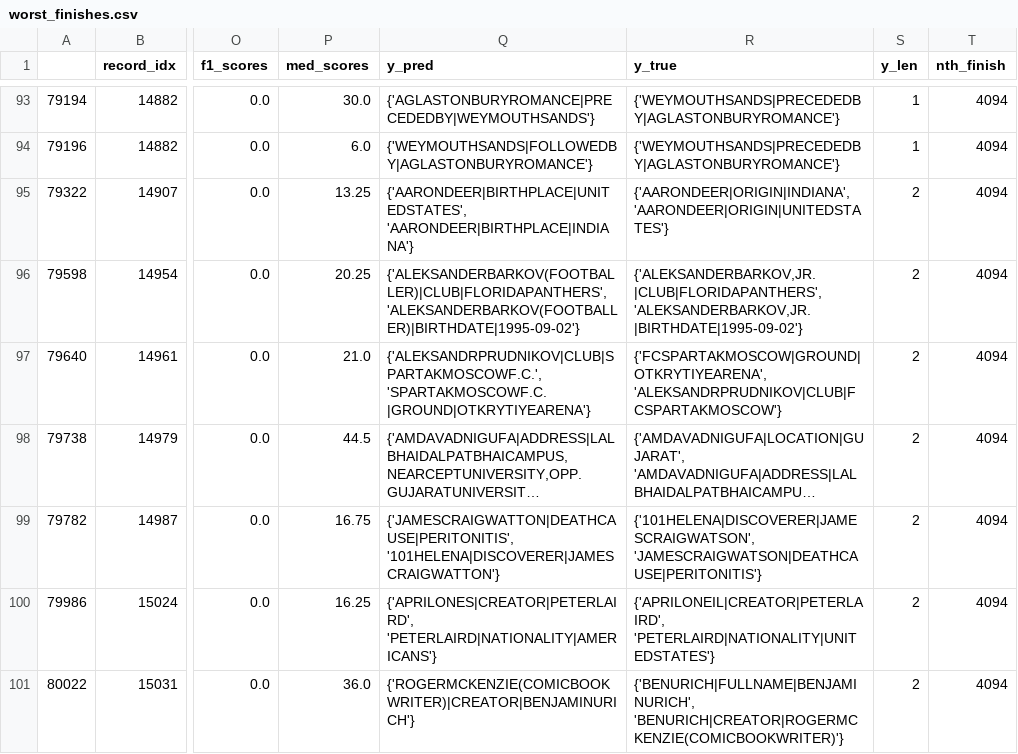
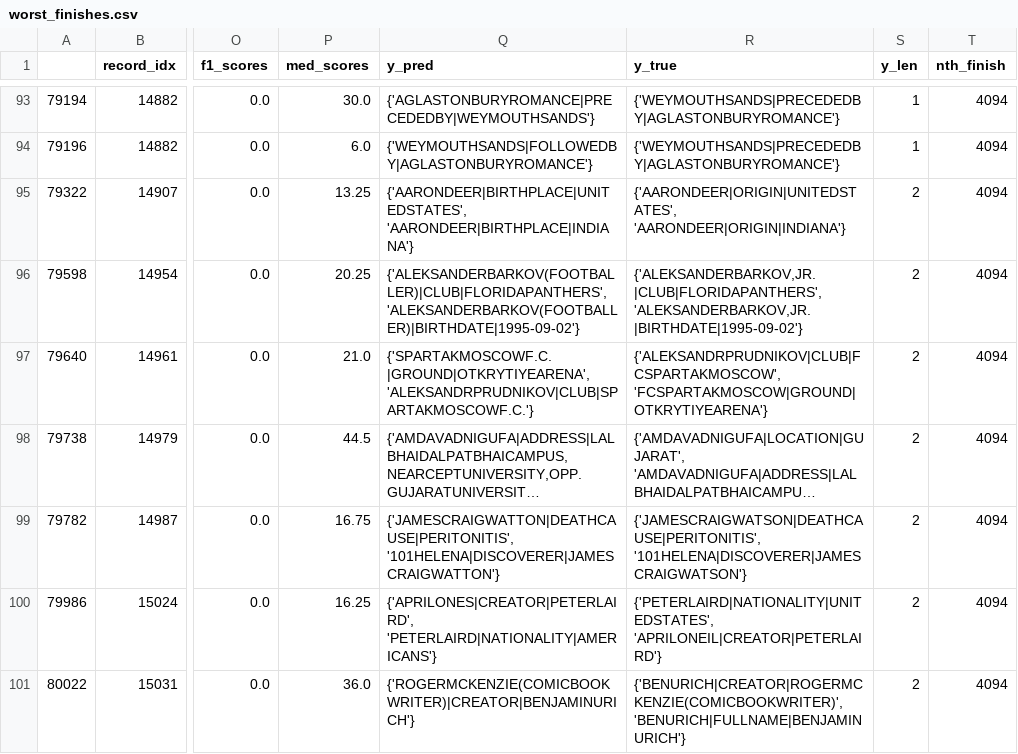
Before and after one commit to rvente/nlgs-research, a CSV file: pipeline/scores/mt-t5-base-5/worst_finishes.csv, drawn as a sheet; only a part is shown, gaps mark what is left out; long unchanged cells end in …; the diff covers the shown part only; the diff names each change by its address in the sheet, - before the commit and + after, or states it on an @@ line.

```diff
--- a/pipeline/scores/mt-t5-base-5/worst_finishes.csv
+++ b/pipeline/scores/mt-t5-base-5/worst_finishes.csv
-R95 (y_true): {'AARONDEER|ORIGIN|INDIANA', 'AARONDEER|ORIGIN|UNITEDSTATES'}
+R95 (y_true): {'AARONDEER|ORIGIN|UNITEDSTATES', 'AARONDEER|ORIGIN|INDIANA'}
-Q97 (y_pred): {'ALEKSANDRPRUDNIKOV|CLUB|SPARTAKMOSCOWF.C.', 'SPARTAKMOSCOWF.C.|GROUND|OTKRYTIYEARENA'}
+Q97 (y_pred): {'SPARTAKMOSCOWF.C.|GROUND|OTKRYTIYEARENA', 'ALEKSANDRPRUDNIKOV|CLUB|SPARTAKMOSCOWF.C.'}
-R97 (y_true): {'FCSPARTAKMOSCOW|GROUND|OTKRYTIYEARENA', 'ALEKSANDRPRUDNIKOV|CLUB|FCSPARTAKMOSCOW'}
+R97 (y_true): {'ALEKSANDRPRUDNIKOV|CLUB|FCSPARTAKMOSCOW', 'FCSPARTAKMOSCOW|GROUND|OTKRYTIYEARENA'}
-R99 (y_true): {'101HELENA|DISCOVERER|JAMESCRAIGWATSON', 'JAMESCRAIGWATSON|DEATHCAUSE|PERITONITIS'}
+R99 (y_true): {'JAMESCRAIGWATSON|DEATHCAUSE|PERITONITIS', '101HELENA|DISCOVERER|JAMESCRAIGWATSON'}
-R100 (y_true): {'APRILONEIL|CREATOR|PETERLAIRD', 'PETERLAIRD|NATIONALITY|UNITEDSTATES'}
+R100 (y_true): {'PETERLAIRD|NATIONALITY|UNITEDSTATES', 'APRILONEIL|CREATOR|PETERLAIRD'}
-R101 (y_true): {'BENURICH|FULLNAME|BENJAMINURICH', 'BENURICH|CREATOR|ROGERMCKENZIE(COMICBOOKWRITER)'}
+R101 (y_true): {'BENURICH|CREATOR|ROGERMCKENZIE(COMICBOOKWRITER)', 'BENURICH|FULLNAME|BENJAMINURICH'}
```
Also changed, not shown: 45 edited cells elsewhere in this file, pipeline/scores/mt-t5-base-5/y_pred.csv, pipeline/scores/mt-t5-base-5/y_true.csv, 45 other files.
